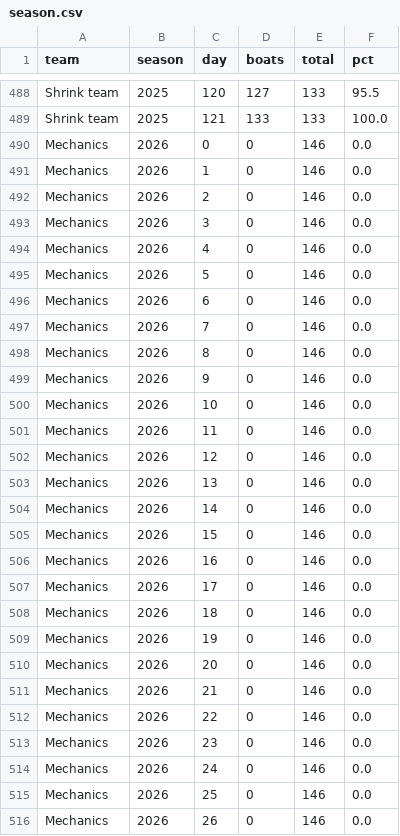
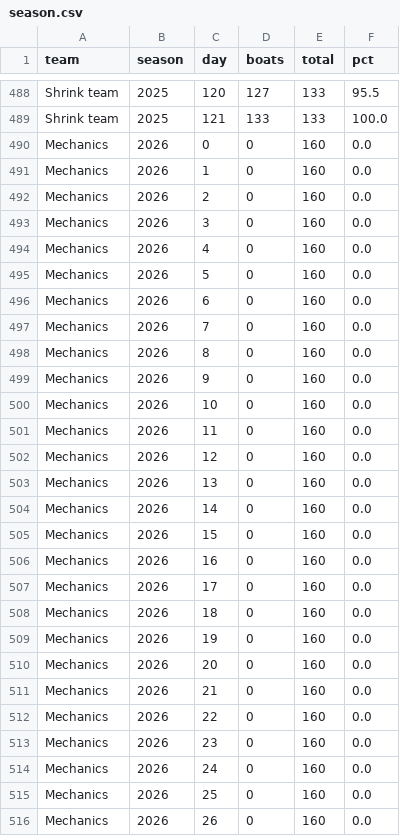
Before and after one commit to loumcp/crew-board, a CSV file: data/season.csv, drawn as a sheet; only a part is shown, gaps mark what is left out; the diff covers the shown part only.

```diff
--- a/data/season.csv
+++ b/data/season.csv
@@ -489,28 +489,28 @@ Shrink team,2025,120,127,133,95.5
 Shrink team,2025,121,133,133,100.0
-Mechanics,2026,0,0,146,0.0
-Mechanics,2026,1,0,146,0.0
-Mechanics,2026,2,0,146,0.0
-Mechanics,2026,3,0,146,0.0
-Mechanics,2026,4,0,146,0.0
-Mechanics,2026,5,0,146,0.0
-Mechanics,2026,6,0,146,0.0
-Mechanics,2026,7,0,146,0.0
-Mechanics,2026,8,0,146,0.0
-Mechanics,2026,9,0,146,0.0
-Mechanics,2026,10,0,146,0.0
-Mechanics,2026,11,0,146,0.0
-Mechanics,2026,12,0,146,0.0
-Mechanics,2026,13,0,146,0.0
-Mechanics,2026,14,0,146,0.0
-Mechanics,2026,15,0,146,0.0
-Mechanics,2026,16,0,146,0.0
-Mechanics,2026,17,0,146,0.0
-Mechanics,2026,18,0,146,0.0
-Mechanics,2026,19,0,146,0.0
-Mechanics,2026,20,0,146,0.0
-Mechanics,2026,21,0,146,0.0
-Mechanics,2026,22,0,146,0.0
-Mechanics,2026,23,0,146,0.0
-Mechanics,2026,24,0,146,0.0
-Mechanics,2026,25,0,146,0.0
-Mechanics,2026,26,0,146,0.0
+Mechanics,2026,0,0,160,0.0
+Mechanics,2026,1,0,160,0.0
+Mechanics,2026,2,0,160,0.0
+Mechanics,2026,3,0,160,0.0
+Mechanics,2026,4,0,160,0.0
+Mechanics,2026,5,0,160,0.0
+Mechanics,2026,6,0,160,0.0
+Mechanics,2026,7,0,160,0.0
+Mechanics,2026,8,0,160,0.0
+Mechanics,2026,9,0,160,0.0
+Mechanics,2026,10,0,160,0.0
+Mechanics,2026,11,0,160,0.0
+Mechanics,2026,12,0,160,0.0
+Mechanics,2026,13,0,160,0.0
+Mechanics,2026,14,0,160,0.0
+Mechanics,2026,15,0,160,0.0
+Mechanics,2026,16,0,160,0.0
+Mechanics,2026,17,0,160,0.0
+Mechanics,2026,18,0,160,0.0
+Mechanics,2026,19,0,160,0.0
+Mechanics,2026,20,0,160,0.0
+Mechanics,2026,21,0,160,0.0
+Mechanics,2026,22,0,160,0.0
+Mechanics,2026,23,0,160,0.0
+Mechanics,2026,24,0,160,0.0
+Mechanics,2026,25,0,160,0.0
+Mechanics,2026,26,0,160,0.0
```
Also changed, not shown: 167 edited cells elsewhere in this file, season.csv.
